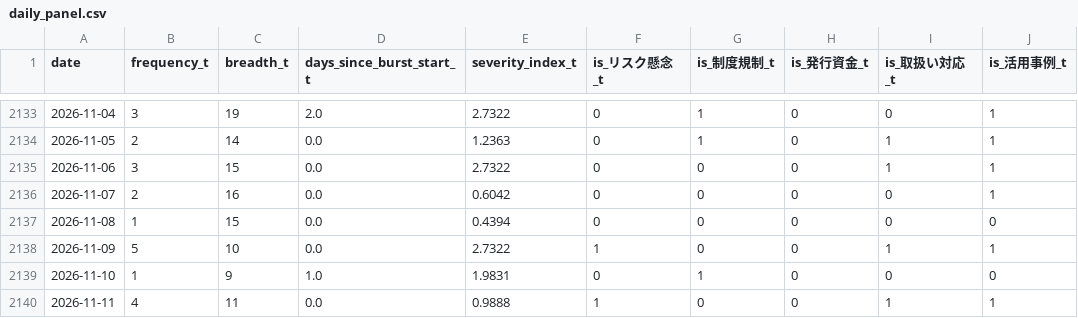
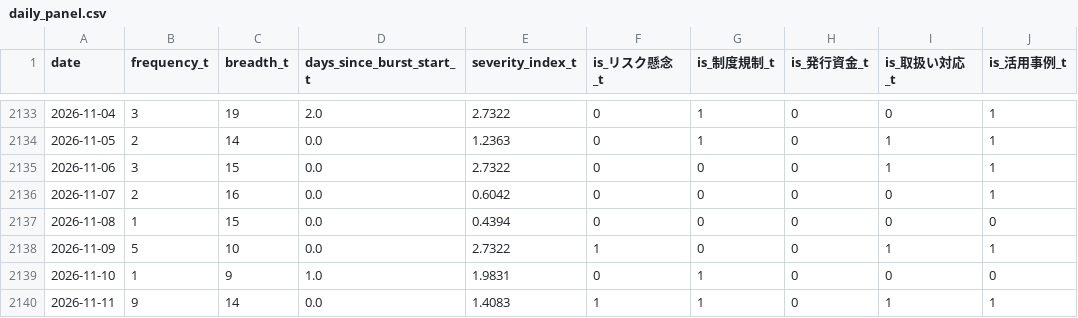
Before and after one commit to matsuno04/jpyc-news-v2, a CSV file: data/daily_panel.csv, drawn as a sheet; only a part is shown, gaps mark what is left out; the diff names each change by its address in the sheet, - before the commit and + after, or states it on an @@ line.

```diff
--- a/data/daily_panel.csv
+++ b/data/daily_panel.csv
-B2140 (frequency_t): 4
+B2140 (frequency_t): 9
-C2140 (breadth_t): 11
+C2140 (breadth_t): 14
-E2140 (severity_index_t): 0.9888
+E2140 (severity_index_t): 1.4083
-G2140 (is_制度規制_t): 0
+G2140 (is_制度規制_t): 1
```
Also changed, not shown: data/event_summary.csv, 2 other files.
